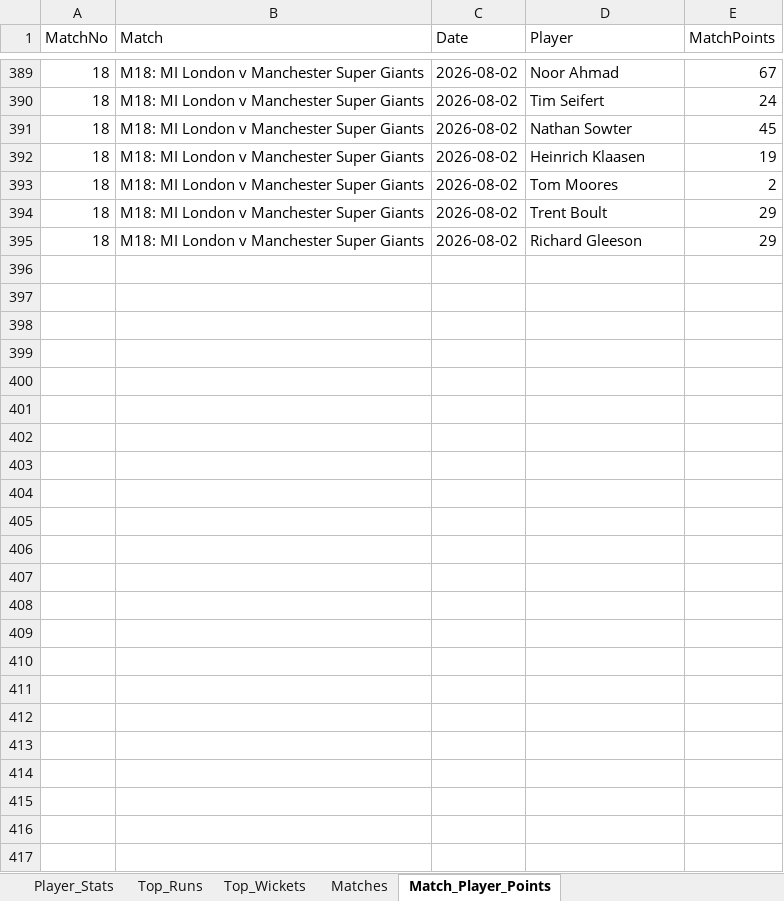
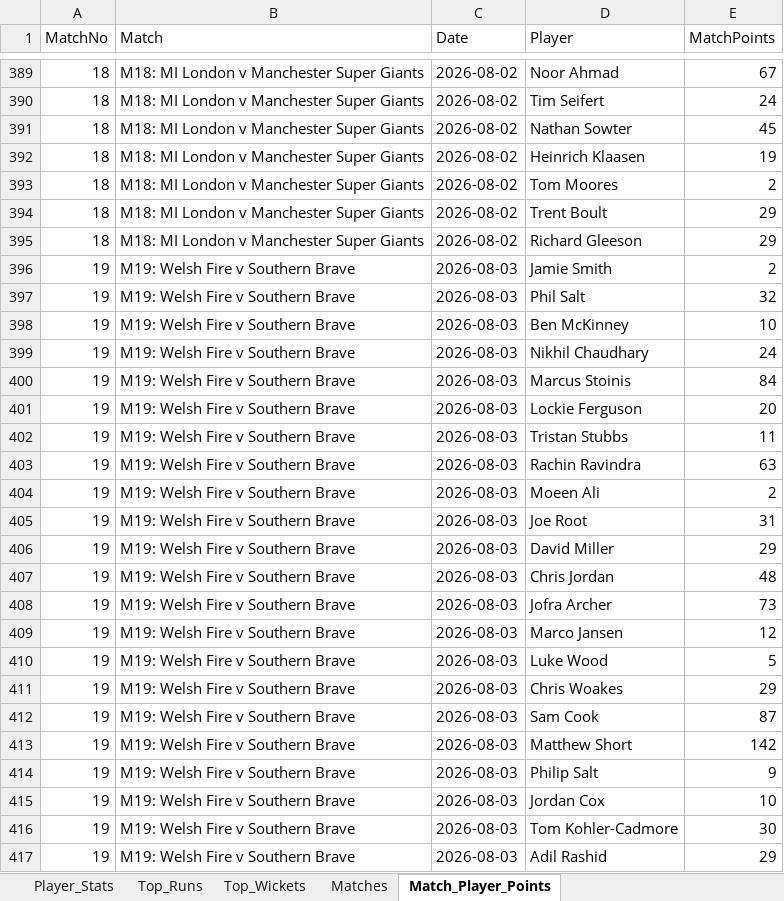
Before and after one commit to aaravmody/shroff-hundred-auction, an Excel workbook: hundred_player_stats.xlsx, sheet Match_Player_Points, drawn as a sheet; only a part is shown, gaps mark what is left out; values as stored, in another font and other column widths than the file's, no borders; the diff names each change by its address in the sheet, - before the commit and + after, or states it on an @@ line.

```diff
--- a/hundred_player_stats.xlsx (sheet Match_Player_Points)
+++ b/hundred_player_stats.xlsx (sheet Match_Player_Points)
+row 396: 19 | M19: Welsh Fire v Southern Brave | 2026-08-03 | Jamie Smith | 2
+row 397: 19 | M19: Welsh Fire v Southern Brave | 2026-08-03 | Phil Salt | 32
+row 398: 19 | M19: Welsh Fire v Southern Brave | 2026-08-03 | Ben McKinney | 10
+row 399: 19 | M19: Welsh Fire v Southern Brave | 2026-08-03 | Nikhil Chaudhary | 24
+row 400: 19 | M19: Welsh Fire v Southern Brave | 2026-08-03 | Marcus Stoinis | 84
+row 401: 19 | M19: Welsh Fire v Southern Brave | 2026-08-03 | Lockie Ferguson | 20
+row 402: 19 | M19: Welsh Fire v Southern Brave | 2026-08-03 | Tristan Stubbs | 11
+row 403: 19 | M19: Welsh Fire v Southern Brave | 2026-08-03 | Rachin Ravindra | 63
+row 404: 19 | M19: Welsh Fire v Southern Brave | 2026-08-03 | Moeen Ali | 2
+row 405: 19 | M19: Welsh Fire v Southern Brave | 2026-08-03 | Joe Root | 31
+row 406: 19 | M19: Welsh Fire v Southern Brave | 2026-08-03 | David Miller | 29
+row 407: 19 | M19: Welsh Fire v Southern Brave | 2026-08-03 | Chris Jordan | 48
+row 408: 19 | M19: Welsh Fire v Southern Brave | 2026-08-03 | Jofra Archer | 73
+row 409: 19 | M19: Welsh Fire v Southern Brave | 2026-08-03 | Marco Jansen | 12
+row 410: 19 | M19: Welsh Fire v Southern Brave | 2026-08-03 | Luke Wood | 5
+row 411: 19 | M19: Welsh Fire v Southern Brave | 2026-08-03 | Chris Woakes | 29
+row 412: 19 | M19: Welsh Fire v Southern Brave | 2026-08-03 | Sam Cook | 87
+row 413: 19 | M19: Welsh Fire v Southern Brave | 2026-08-03 | Matthew Short | 142
+row 414: 19 | M19: Welsh Fire v Southern Brave | 2026-08-03 | Philip Salt | 9
+row 415: 19 | M19: Welsh Fire v Southern Brave | 2026-08-03 | Jordan Cox | 10
+row 416: 19 | M19: Welsh Fire v Southern Brave | 2026-08-03 | Tom Kohler-Cadmore | 30
+row 417: 19 | M19: Welsh Fire v Southern Brave | 2026-08-03 | Adil Rashid | 29
```
Also changed, not shown: sheet Player_Stats, sheet Top_Wickets, sheet Top_Runs, sheet Matches, Hundred_Fantasy_Points.xlsx, 3 other files.
